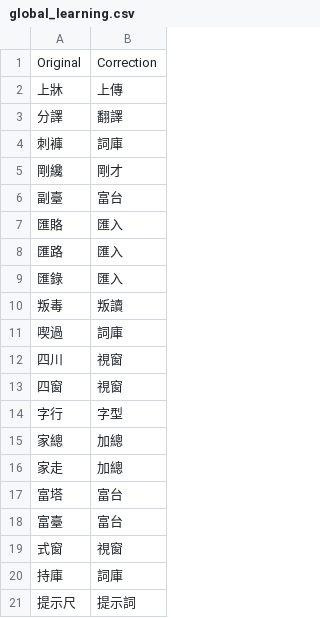
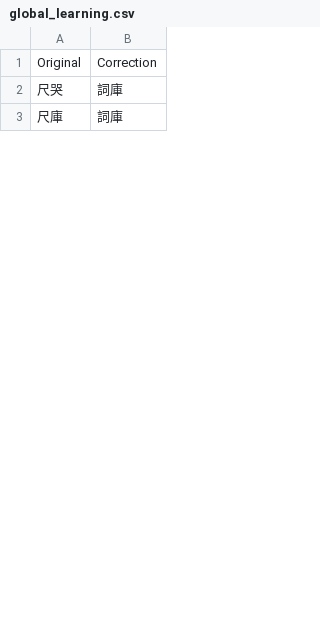
Before and after one commit to mwu13061/ai-voice-dictionary, a CSV file: user_data/global_learning.csv, drawn as a sheet; only a part is shown; the diff covers the shown part only.

Commit message:
Update global dictionary: 30 items

```diff
--- a/user_data/global_learning.csv
+++ b/user_data/global_learning.csv
@@ -1,21 +1,3 @@
 Original,Correction
-上牀,上傳
-分譯,翻譯
-刺褲,詞庫
-剛纔,剛才
-副臺,富台
-匯賂,匯入
-匯路,匯入
-匯錄,匯入
-叛毒,叛讀
-喫過,詞庫
-四川,視窗
-四窗,視窗
-字行,字型
-家總,加總
-家走,加總
-富塔,富台
-富臺,富台
-式窗,視窗
-持庫,詞庫
-提示尺,提示詞
+尺哭,詞庫
+尺庫,詞庫
```
Also changed, not shown: 26 added rows, 27 removed rows and 2 edited cells elsewhere in this file.
